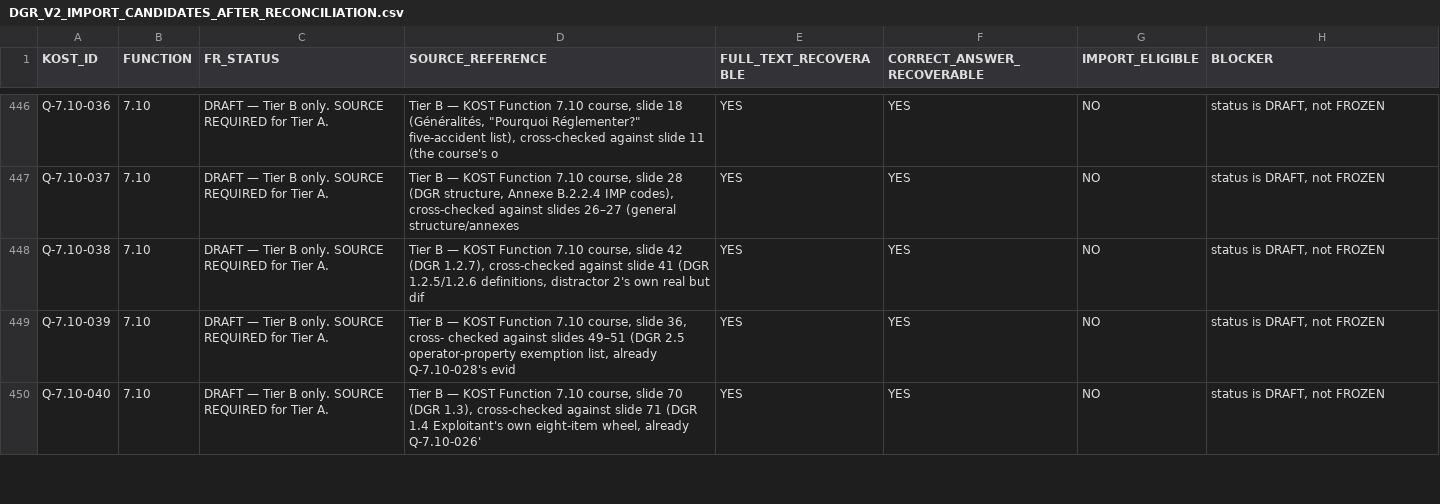
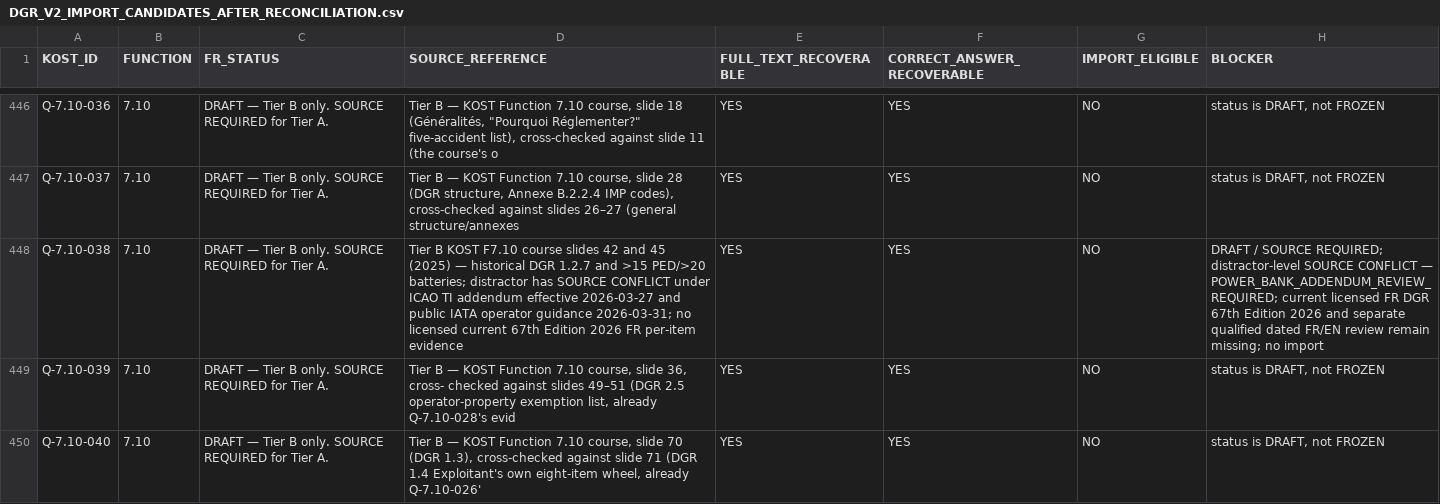
Before and after one commit to relaxsaadi/cbta, a CSV file: docs/DGR_V2_IMPORT_CANDIDATES_AFTER_RECONCILIATION.csv, drawn as a sheet; only a part is shown, gaps mark what is left out.

```diff
--- a/docs/DGR_V2_IMPORT_CANDIDATES_AFTER_RECONCILIATION.csv
+++ b/docs/DGR_V2_IMPORT_CANDIDATES_AFTER_RECONCILIATION.csv
@@ -1043,3 +1043,3 @@ Q-7.10-036,7.10,DRAFT — Tier B only. SOURCE REQUIRED for Tier A.,"Tier B — K
 Q-7.10-037,7.10,DRAFT — Tier B only. SOURCE REQUIRED for Tier A.,"Tier B — KOST Function 7.10 course, slide 28 (DGR structure, Annexe B.2.2.4 IMP codes), cross-checked against slides 26–27 (general structure/annexes ",YES,YES,NO,"status is DRAFT, not FROZEN"
-Q-7.10-038,7.10,DRAFT — Tier B only. SOURCE REQUIRED for Tier A.,"Tier B — KOST Function 7.10 course, slide 42 (DGR 1.2.7), cross-checked against slide 41 (DGR 1.2.5/1.2.6 definitions, distractor 2's own real but dif",YES,YES,NO,"status is DRAFT, not FROZEN"
+Q-7.10-038,7.10,DRAFT — Tier B only. SOURCE REQUIRED for Tier A.,"Tier B KOST F7.10 course slides 42 and 45 (2025) — historical DGR 1.2.7 and >15 PED/>20 batteries; distractor has SOURCE CONFLICT under ICAO TI addendum effective 2026-03-27 and public IATA operator guidance 2026-03-31; no licensed current 67th Edition 2026 FR per-item evidence",YES,YES,NO,"DRAFT / SOURCE REQUIRED; distractor-level SOURCE CONFLICT — POWER_BANK_ADDENDUM_REVIEW_REQUIRED; current licensed FR DGR 67th Edition 2026 and separate qualified dated FR/EN review remain missing; no import"
 Q-7.10-039,7.10,DRAFT — Tier B only. SOURCE REQUIRED for Tier A.,"Tier B — KOST Function 7.10 course, slide 36, cross- checked against slides 49–51 (DGR 2.5 operator-property exemption list, already Q-7.10-028's evid",YES,YES,NO,"status is DRAFT, not FROZEN"
```
Also changed, not shown: docs/DGR_TIER_A_RECONCILIATION_453_PER_ITEM.csv.
